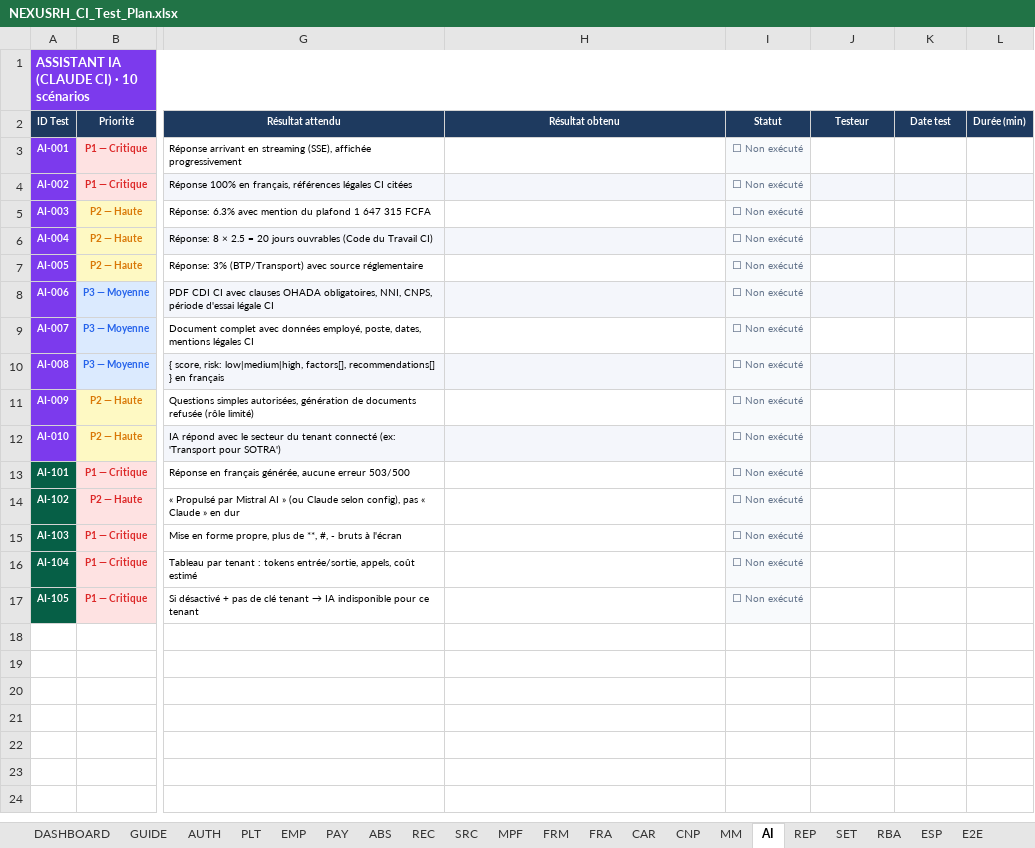
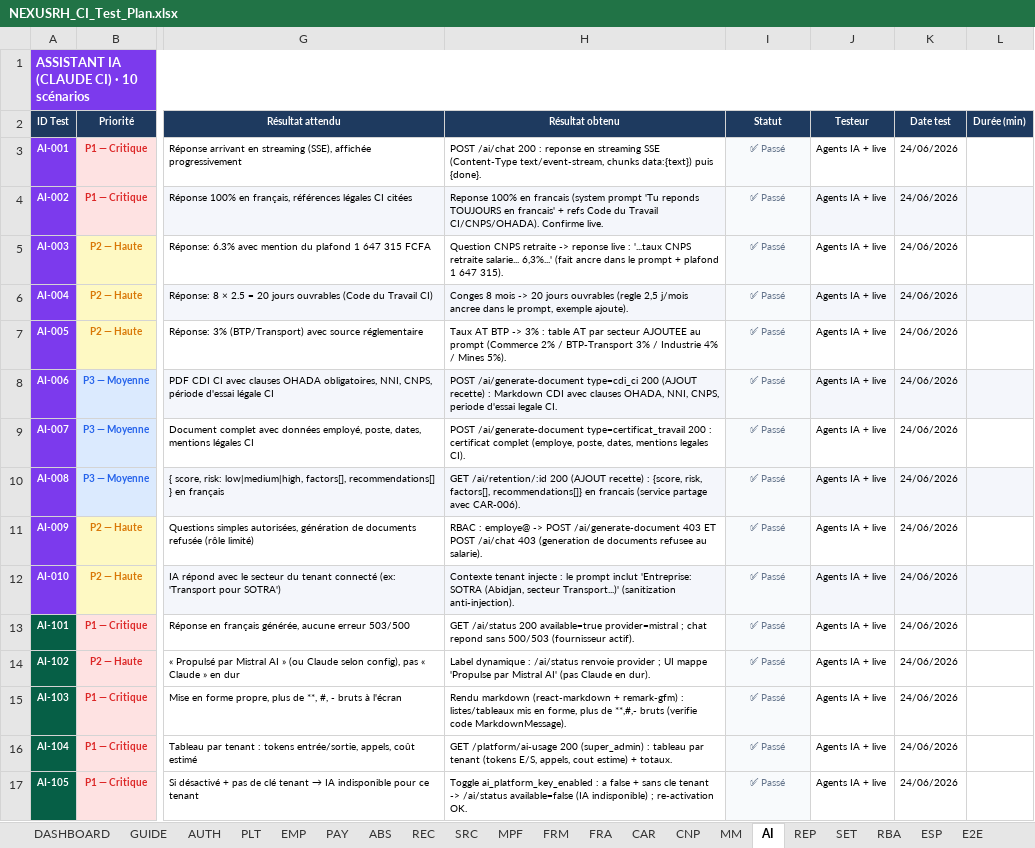
Before and after one commit to Couldevlop/nexusrh, an Excel workbook: NEXUSRH_CI_Test_Plan.xlsx, sheet AI, drawn as a sheet; only a part is shown, gaps mark what is left out; values as stored, in another font and other column widths than the file's, no borders; conditional formats not drawn; the diff names each change by its address in the sheet, - before the commit and + after, or states it on an @@ line.

Commit message:
test(recette): feuilles CAR (7), AI (15), REP (8) renseignees — toutes Passe
CAR : referentiel competences, entretiens (echelle 0-5), 9-box, analyse retention.
AI : chat SSE francais, generation CDI/certificat, retention, RBAC employe, usage tokens, toggle cle, markdown.
REP : KPIs (81 emp), headcount mensuel, departements, CNPS, absenteisme, export, insights IA dashboard.
Teste live apres deploiement des correctifs (PR #186).

```diff
--- a/NEXUSRH_CI_Test_Plan.xlsx (sheet AI)
+++ b/NEXUSRH_CI_Test_Plan.xlsx (sheet AI)
-H3 (Résultat obtenu): (empty)
+H3 (Résultat obtenu): POST /ai/chat 200 : reponse en streaming SSE (Content-Type text/event-stream, chunks data:{text}) puis {done}.
-I3:I17 (Statut): ⬜ Non exécuté
+I3:I17 (Statut): ✅ Passé
-J3:J17 (Testeur): (empty)
+J3:J17 (Testeur): Agents IA + live
-K3:K17 (Date test): (empty)
+K3:K17 (Date test): 24/06/2026
-H4 (Résultat obtenu): (empty)
+H4 (Résultat obtenu): Reponse 100% en francais (system prompt 'Tu reponds TOUJOURS en francais' + refs Code du Travail CI/CNPS/OHADA). Confirme live.
-H5 (Résultat obtenu): (empty)
+H5 (Résultat obtenu): Question CNPS retraite -> reponse live : '...taux CNPS retraite salarie... 6,3%...' (fait ancre dans le prompt + plafond 1 647 315).
-H6 (Résultat obtenu): (empty)
+H6 (Résultat obtenu): Conges 8 mois -> 20 jours ouvrables (regle 2,5 j/mois ancree dans le prompt, exemple ajoute).
-H7 (Résultat obtenu): (empty)
+H7 (Résultat obtenu): Taux AT BTP -> 3% : table AT par secteur AJOUTEE au prompt (Commerce 2% / BTP-Transport 3% / Industrie 4% / Mines 5%).
-H8 (Résultat obtenu): (empty)
+H8 (Résultat obtenu): POST /ai/generate-document type=cdi_ci 200 (AJOUT recette) : Markdown CDI avec clauses OHADA, NNI, CNPS, periode d'essai legale CI.
-H9 (Résultat obtenu): (empty)
+H9 (Résultat obtenu): POST /ai/generate-document type=certificat_travail 200 : certificat complet (employe, poste, dates, mentions legales CI).
-H10 (Résultat obtenu): (empty)
+H10 (Résultat obtenu): GET /ai/retention/:id 200 (AJOUT recette) : {score, risk, factors[], recommendations[]} en francais (service partage avec CAR-006).
-H11 (Résultat obtenu): (empty)
+H11 (Résultat obtenu): RBAC : employe@ -> POST /ai/generate-document 403 ET POST /ai/chat 403 (generation de documents refusee au salarie).
-H12 (Résultat obtenu): (empty)
+H12 (Résultat obtenu): Contexte tenant injecte : le prompt inclut 'Entreprise: SOTRA (Abidjan, secteur Transport...)' (sanitization anti-injection).
-H13 (Résultat obtenu): (empty)
+H13 (Résultat obtenu): GET /ai/status 200 available=true provider=mistral ; chat repond sans 500/503 (fournisseur actif).
-H14 (Résultat obtenu): (empty)
+H14 (Résultat obtenu): Label dynamique : /ai/status renvoie provider ; UI mappe 'Propulse par Mistral AI' (pas Claude en dur).
-H15 (Résultat obtenu): (empty)
+H15 (Résultat obtenu): Rendu markdown (react-markdown + remark-gfm) : listes/tableaux mis en forme, plus de **,#,- bruts (verifie code MarkdownMessage).
-H16 (Résultat obtenu): (empty)
+H16 (Résultat obtenu): GET /platform/ai-usage 200 (super_admin) : tableau par tenant (tokens E/S, appels, cout estime) + totaux.
-H17 (Résultat obtenu): (empty)
+H17 (Résultat obtenu): Toggle ai_platform_key_enabled : a false + sans cle tenant -> /ai/status available=false (IA indisponible) ; re-activation OK.
```
Also changed, not shown: sheet REP, sheet CAR.
